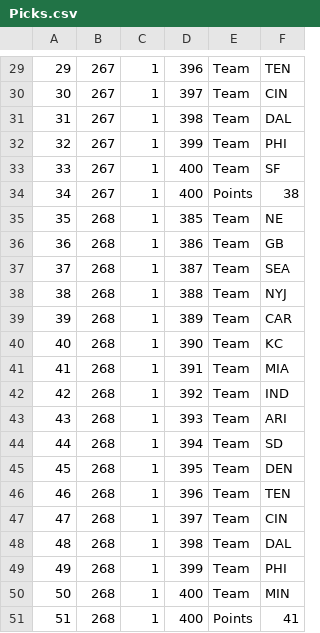
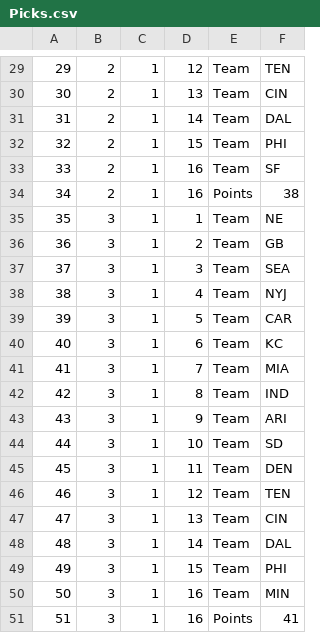
Before and after one commit to gsmargolis/tbsite, a CSV file: app/Uploads/Picks.csv, drawn as a sheet; only a part is shown, gaps mark what is left out; the diff covers the shown part only.

```diff
--- a/app/Uploads/Picks.csv
+++ b/app/Uploads/Picks.csv
@@ -29,23 +29,23 @@
-29,267,1,396,"Team","TEN"
-30,267,1,397,"Team","CIN"
-31,267,1,398,"Team","DAL"
-32,267,1,399,"Team","PHI"
-33,267,1,400,"Team","SF"
-34,267,1,400,"Points","38"
-35,268,1,385,"Team","NE"
-36,268,1,386,"Team","GB"
-37,268,1,387,"Team","SEA"
-38,268,1,388,"Team","NYJ"
-39,268,1,389,"Team","CAR"
-40,268,1,390,"Team","KC"
-41,268,1,391,"Team","MIA"
-42,268,1,392,"Team","IND"
-43,268,1,393,"Team","ARI"
-44,268,1,394,"Team","SD"
-45,268,1,395,"Team","DEN"
-46,268,1,396,"Team","TEN"
-47,268,1,397,"Team","CIN"
-48,268,1,398,"Team","DAL"
-49,268,1,399,"Team","PHI"
-50,268,1,400,"Team","MIN"
-51,268,1,400,"Points","41"
+29,2,1,12,"Team","TEN"
+30,2,1,13,"Team","CIN"
+31,2,1,14,"Team","DAL"
+32,2,1,15,"Team","PHI"
+33,2,1,16,"Team","SF"
+34,2,1,16,"Points","38"
+35,3,1,1,"Team","NE"
+36,3,1,2,"Team","GB"
+37,3,1,3,"Team","SEA"
+38,3,1,4,"Team","NYJ"
+39,3,1,5,"Team","CAR"
+40,3,1,6,"Team","KC"
+41,3,1,7,"Team","MIA"
+42,3,1,8,"Team","IND"
+43,3,1,9,"Team","ARI"
+44,3,1,10,"Team","SD"
+45,3,1,11,"Team","DEN"
+46,3,1,12,"Team","TEN"
+47,3,1,13,"Team","CIN"
+48,3,1,14,"Team","DAL"
+49,3,1,15,"Team","PHI"
+50,3,1,16,"Team","MIN"
+51,3,1,16,"Points","41"
```
Also changed, not shown: 56 edited cells elsewhere in this file, 1 other file.
